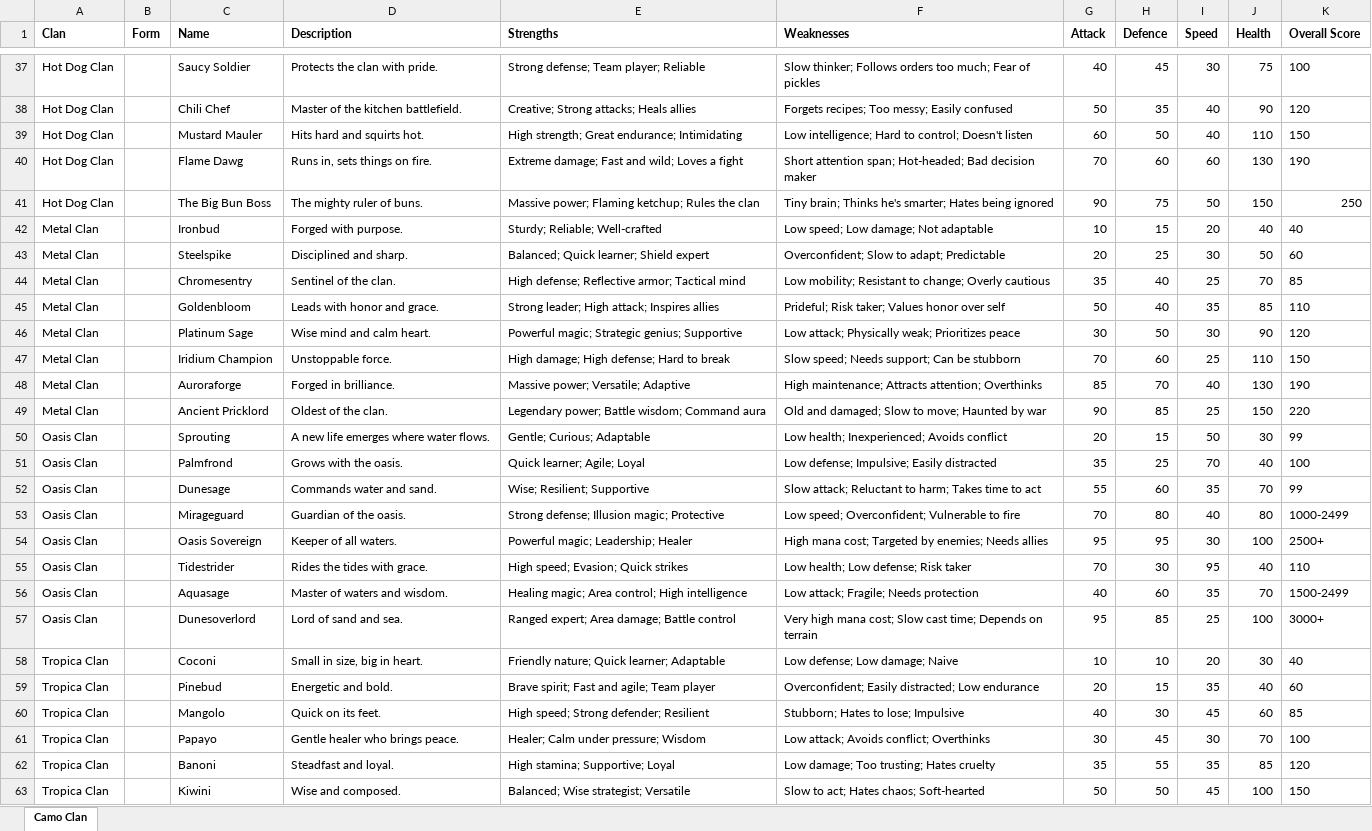
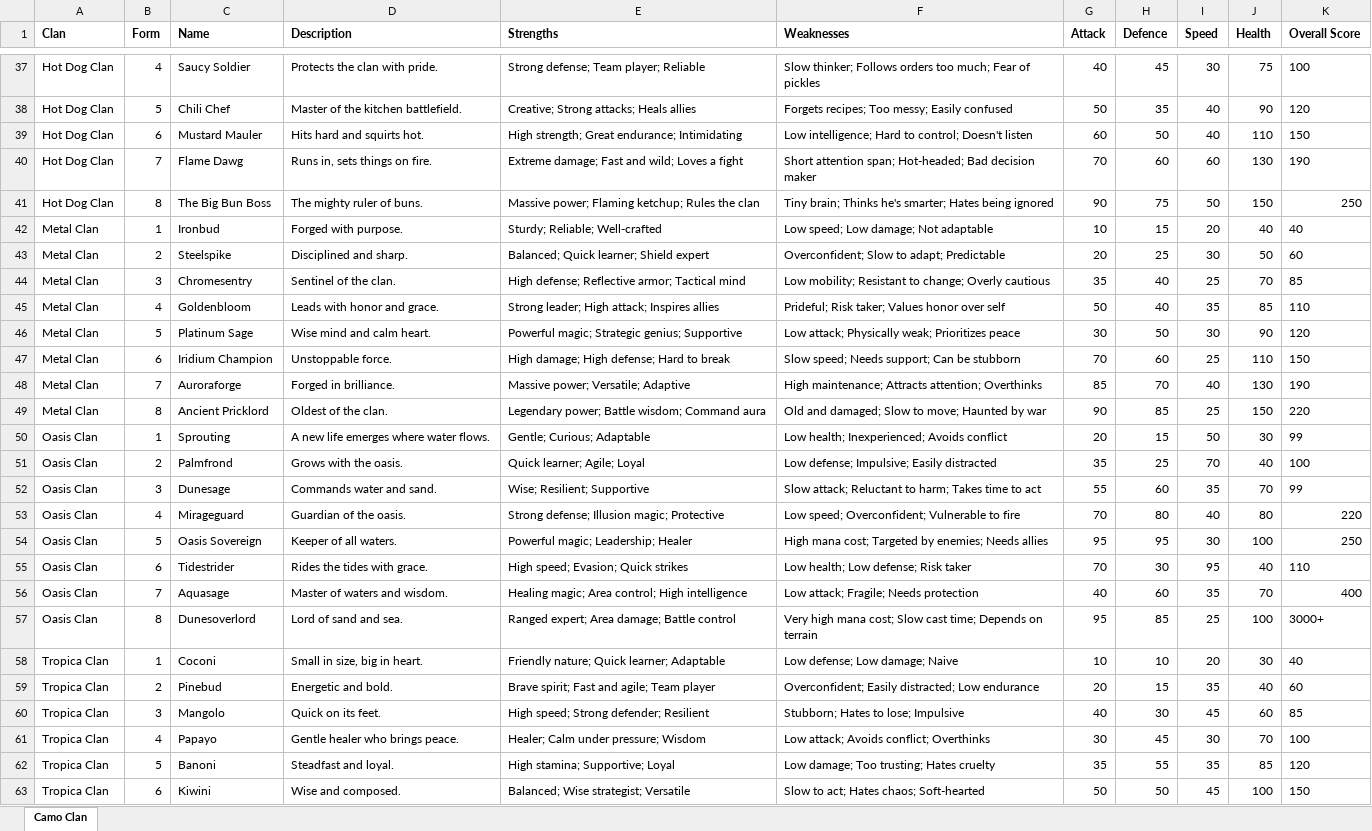
Before and after one commit to keithl8041/cactus-clans, an Excel workbook: _docs/CactusClan_trading.xlsx, sheet Camo Clan, drawn as a sheet; only a part is shown, gaps mark what is left out; values as stored, in another font and other column widths than the file's, no borders; charts and pictures not drawn; the diff covers the shown part only; the diff names each change by its address in the sheet, - before the commit and + after, or states it on an @@ line.

```diff
--- a/_docs/CactusClan_trading.xlsx (sheet Camo Clan)
+++ b/_docs/CactusClan_trading.xlsx (sheet Camo Clan)
-B37 (Form): (empty)
+B37 (Form): 4
-B38 (Form): (empty)
+B38 (Form): 5
-B39 (Form): (empty)
+B39 (Form): 6
-B40 (Form): (empty)
+B40 (Form): 7
-B41 (Form): (empty)
+B41 (Form): 8
-B42 (Form): (empty)
+B42 (Form): 1
-B43 (Form): (empty)
+B43 (Form): 2
-B44 (Form): (empty)
+B44 (Form): 3
-B45 (Form): (empty)
+B45 (Form): 4
-B46 (Form): (empty)
+B46 (Form): 5
-B47 (Form): (empty)
+B47 (Form): 6
-B48 (Form): (empty)
+B48 (Form): 7
-B49 (Form): (empty)
+B49 (Form): 8
-B50 (Form): (empty)
+B50 (Form): 1
-B51 (Form): (empty)
+B51 (Form): 2
-B52 (Form): (empty)
+B52 (Form): 3
-B53 (Form): (empty)
+B53 (Form): 4
-K53 (Overall Score): 1000-2499
+K53 (Overall Score): 220
-B54 (Form): (empty)
+B54 (Form): 5
-K54 (Overall Score): 2500+
+K54 (Overall Score): 250
-B55 (Form): (empty)
+B55 (Form): 6
-B56 (Form): (empty)
+B56 (Form): 7
-K56 (Overall Score): 1500-2499
+K56 (Overall Score): 400
-B57 (Form): (empty)
+B57 (Form): 8
-B58 (Form): (empty)
+B58 (Form): 1
-B59 (Form): (empty)
+B59 (Form): 2
-B60 (Form): (empty)
+B60 (Form): 3
-B61 (Form): (empty)
+B61 (Form): 4
-B62 (Form): (empty)
+B62 (Form): 5
-B63 (Form): (empty)
+B63 (Form): 6
```
Also changed, not shown: 8 added rows and 45 edited cells elsewhere in this sheet, 2 other files.
